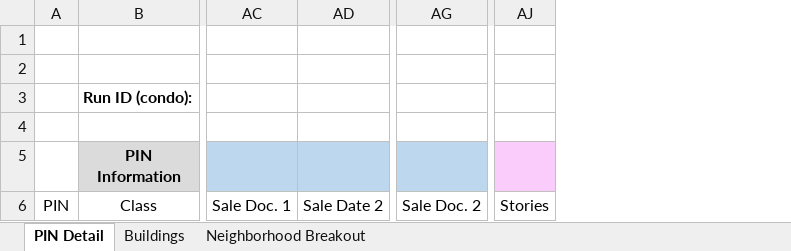
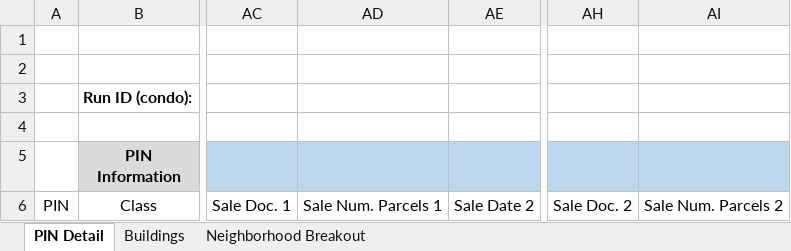
Before and after one commit to ccao-data/model-condo-avm, an Excel workbook: misc/desk_review_template.xlsx, sheet PIN Detail, drawn as a sheet; only a part is shown, gaps mark what is left out; values as stored, in another font and other column widths than the file's, no borders; removed rows and columns are numbered as before the commit, all else as after; the diff names each change by its address in the sheet, - before the commit and + after, or states it on an @@ line.

Commit message:
Finalize desk review workbooks (#34)
* Finalize desk review workbooks

* Add num_parcels to export

* Finalize desk review workbook tweaks

---------

Co-authored-by: William Ridgeway <10358980+wrridgeway@users.noreply.github.com>

```diff
--- a/misc/desk_review_template.xlsx (sheet PIN Detail)
+++ b/misc/desk_review_template.xlsx (sheet PIN Detail)
+column AD, row 6: Sale Num. Parcels 1
+column AI, row 6: Sale Num. Parcels 2
-column AJ, row 6: Stories
```
Also changed, not shown: sheet Neighborhood Breakout, 3 other files.
